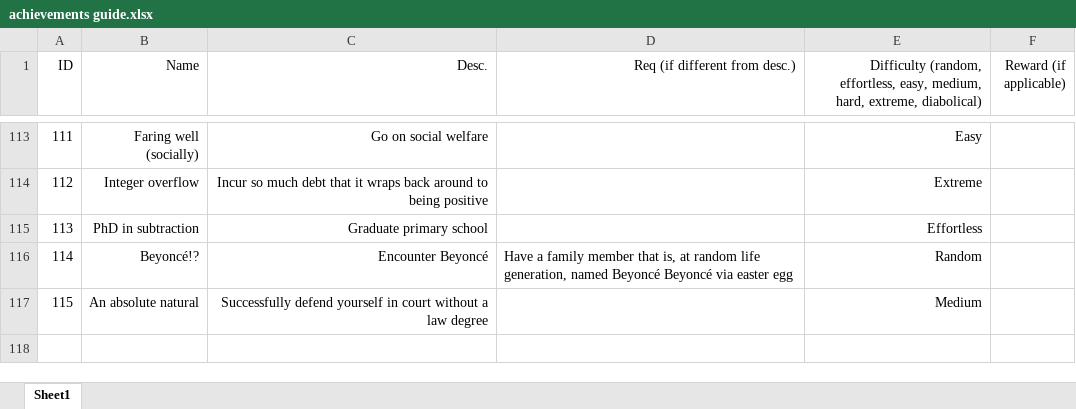
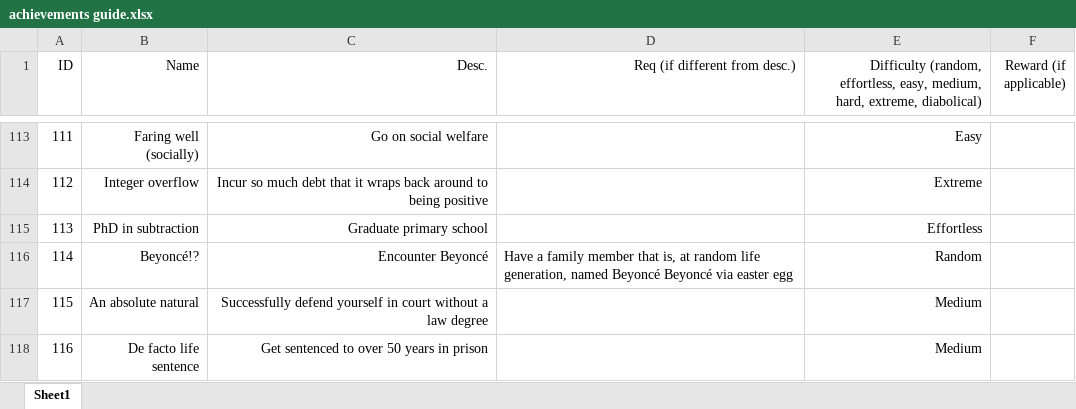
Before and after one commit to mconcerning/badlifesimulator, an Excel workbook: assets/achievements/achievements guide.xlsx, sheet Sheet1, drawn as a sheet; only a part is shown, gaps mark what is left out; values as stored, in another font and other column widths than the file's, no borders; the diff names each change by its address in the sheet, - before the commit and + after, or states it on an @@ line.

```diff
--- a/assets/achievements/achievements guide.xlsx (sheet Sheet1)
+++ b/assets/achievements/achievements guide.xlsx (sheet Sheet1)
+row 118: 116 | De facto life sentence | Get sentenced to over 50 years in prison |  | Medium
```
Also changed, not shown: 12 other files.
